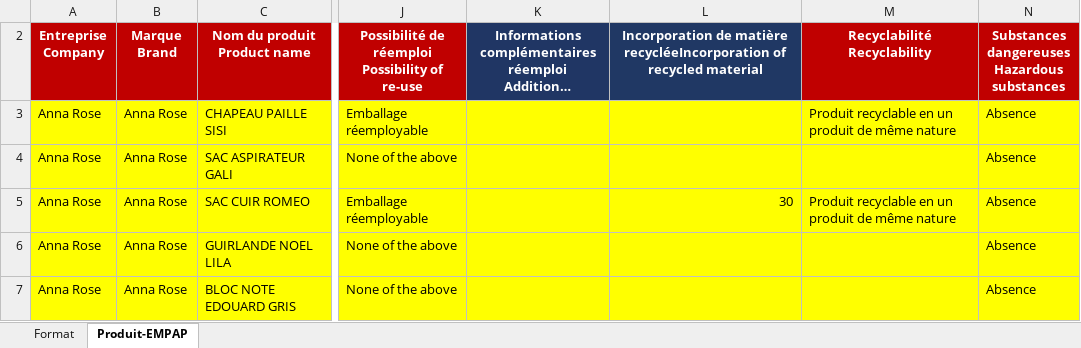
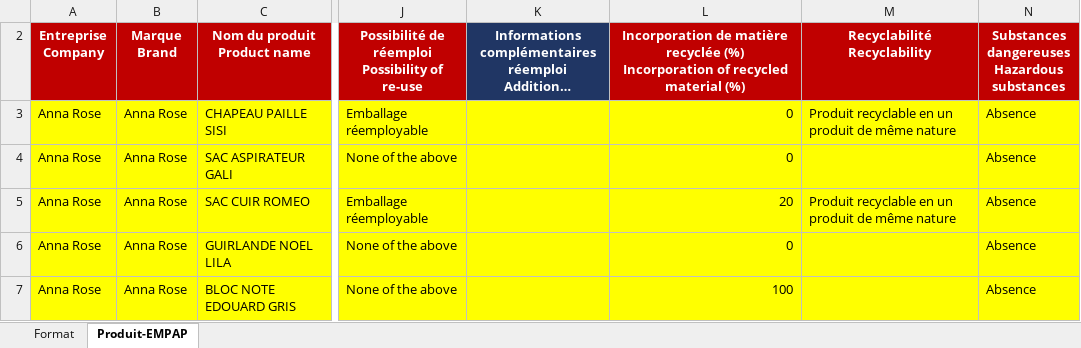
Before and after one commit to crystal-chain/data_filter, an Excel workbook: NEW Templates/NEW Template_Produit_EMPAP_CrystalchainMonoprix.xlsx, sheet Produit-EMPAP, drawn as a sheet; only a part is shown, gaps mark what is left out; long unchanged cells end in …; values as stored, in another font and other column widths than the file's, no borders; charts and pictures not drawn; ↵ is a line break in a cell; the diff names each change by its address in the sheet, - before the commit and + after, or states it on an @@ line.

```diff
--- a/NEW Templates/NEW Template_Produit_EMPAP_CrystalchainMonoprix.xlsx (sheet Produit-EMPAP)
+++ b/NEW Templates/NEW Template_Produit_EMPAP_CrystalchainMonoprix.xlsx (sheet Produit-EMPAP)
-L2: …de matière recycléeIncorporation of recycled material
+L2: …de matière recyclée (%) ↵ Incorporation of recycled material (%)
-L2 fill: #203864
+L2 fill: #C00000
-L3:L4: (empty)
+L3:L4: 0
-L5: 30
+L5: 20
-L6: (empty)
+L6: 0
-L7: (empty)
+L7: 100
```
Also changed, not shown: NEW Templates/NEW Template_Produit_ASL_Crystalchain.xlsx, NEW Templates/NEW Template_Produit_EEE_CrystalchainMonoprix.xlsx, 6 other files.
